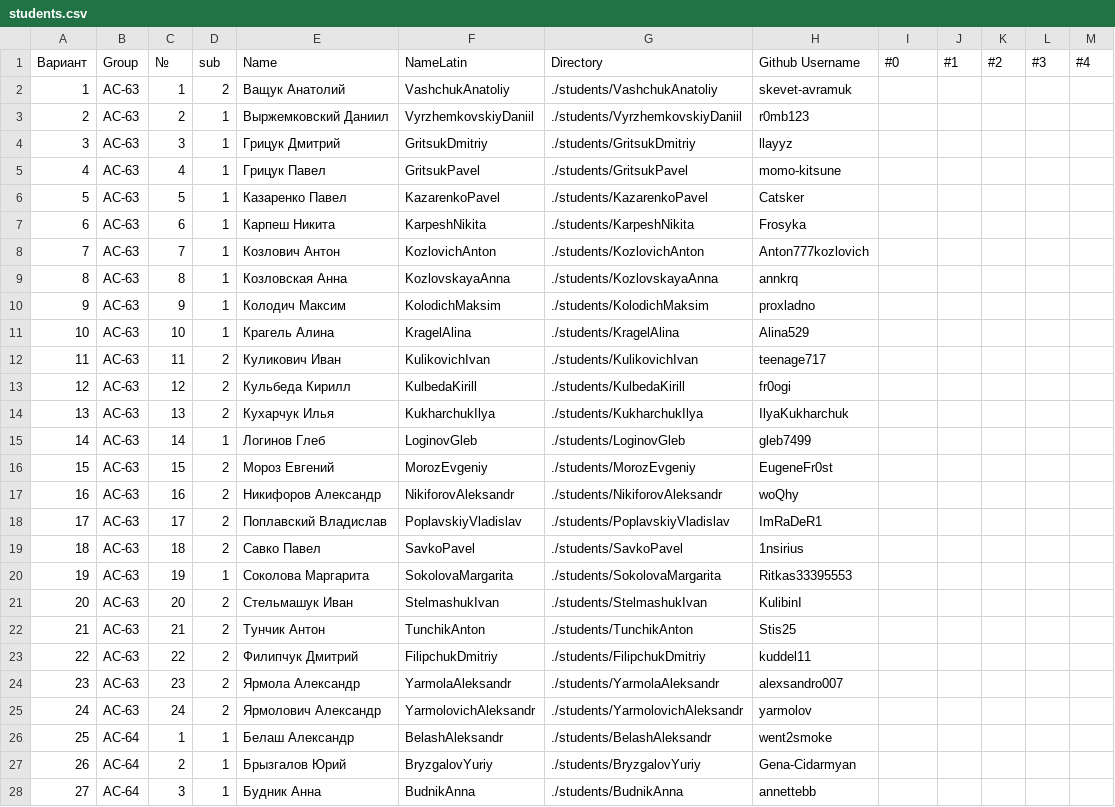
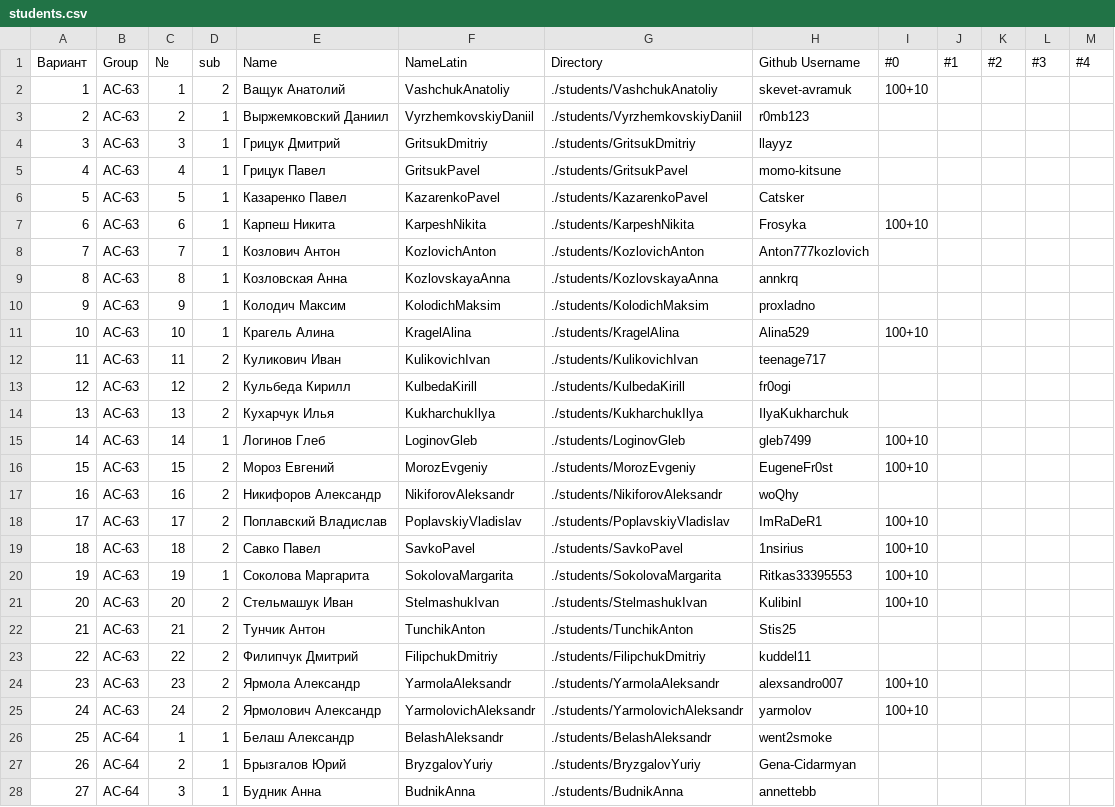
Before and after one commit to gleb7499/RSiOT-2025, a CSV file: students/students.csv, drawn as a sheet; only a part is shown; the diff covers the shown part only.

```diff
--- a/students/students.csv
+++ b/students/students.csv
@@ -1,3 +1,3 @@
 Вариант,Group,№,sub,Name,NameLatin,Directory,Github Username,#0,#1,#2,#3,#4
-1,АС-63,1,2,Ващук Анатолий,VashchukAnatoliy,./students/VashchukAnatoliy,skevet-avramuk,,,,,
+1,АС-63,1,2,Ващук Анатолий,VashchukAnatoliy,./students/VashchukAnatoliy,skevet-avramuk,100+10,,,,
 2,АС-63,2,1,Выржемковский Даниил,VyrzhemkovskiyDaniil,./students/VyrzhemkovskiyDaniil,r0mb123,,,,,
@@ -6,3 +6,3 @@
 5,АС-63,5,1,Казаренко Павел,KazarenkoPavel,./students/KazarenkoPavel,Catsker,,,,,
-6,АС-63,6,1,Карпеш Никита,KarpeshNikita,./students/KarpeshNikita,Frosyka,,,,,
+6,АС-63,6,1,Карпеш Никита,KarpeshNikita,./students/KarpeshNikita,Frosyka,100+10,,,,
 7,АС-63,7,1,Козлович Антон,KozlovichAnton,./students/KozlovichAnton,Anton777kozlovich,,,,,
@@ -10,3 +10,3 @@
 9,АС-63,9,1,Колодич Максим,KolodichMaksim,./students/KolodichMaksim,proxladno,,,,,
-10,АС-63,10,1,Крагель Алина,KragelAlina,./students/KragelAlina,Alina529,,,,,
+10,АС-63,10,1,Крагель Алина,KragelAlina,./students/KragelAlina,Alina529,100+10,,,,
 11,АС-63,11,2,Куликович Иван,KulikovichIvan,./students/KulikovichIvan,teenage717,,,,,
@@ -14,13 +14,13 @@
 13,АС-63,13,2,Кухарчук Илья,KukharchukIlya,./students/KukharchukIlya,IlyaKukharchuk,,,,,
-14,АС-63,14,1,Логинов Глеб,LoginovGleb,./students/LoginovGleb,gleb7499,,,,,
-15,АС-63,15,2,Мороз Евгений,MorozEvgeniy,./students/MorozEvgeniy,EugeneFr0st,,,,,
+14,АС-63,14,1,Логинов Глеб,LoginovGleb,./students/LoginovGleb,gleb7499,100+10,,,,
+15,АС-63,15,2,Мороз Евгений,MorozEvgeniy,./students/MorozEvgeniy,EugeneFr0st,100+10,,,,
 16,АС-63,16,2,Никифоров Александр,NikiforovAleksandr,./students/NikiforovAleksandr,woQhy,,,,,
-17,АС-63,17,2,Поплавский Владислав,PoplavskiyVladislav,./students/PoplavskiyVladislav,ImRaDeR1,,,,,
-18,АС-63,18,2,Савко Павел,SavkoPavel,./students/SavkoPavel,1nsirius,,,,,
-19,АС-63,19,1,Соколова Маргарита,SokolovaMargarita,./students/SokolovaMargarita,Ritkas33395553,,,,,
-20,АС-63,20,2,Стельмашук Иван,StelmashukIvan,./students/StelmashukIvan,KulibinI,,,,,
+17,АС-63,17,2,Поплавский Владислав,PoplavskiyVladislav,./students/PoplavskiyVladislav,ImRaDeR1,100+10,,,,
+18,АС-63,18,2,Савко Павел,SavkoPavel,./students/SavkoPavel,1nsirius,100+10,,,,
+19,АС-63,19,1,Соколова Маргарита,SokolovaMargarita,./students/SokolovaMargarita,Ritkas33395553,100+10,,,,
+20,АС-63,20,2,Стельмашук Иван,StelmashukIvan,./students/StelmashukIvan,KulibinI,100+10,,,,
 21,АС-63,21,2,Тунчик Антон,TunchikAnton,./students/TunchikAnton,Stis25,,,,,
 22,АС-63,22,2,Филипчук Дмитрий,FilipchukDmitriy,./students/FilipchukDmitriy,kuddel11,,,,,
-23,АС-63,23,2,Ярмола Александр,YarmolaAleksandr,./students/YarmolaAleksandr,alexsandro007,,,,,
-24,АС-63,24,2,Ярмолович Александр,YarmolovichAleksandr,./students/YarmolovichAleksandr,yarmolov,,,,,
+23,АС-63,23,2,Ярмола Александр,YarmolaAleksandr,./students/YarmolaAleksandr,alexsandro007,100+10,,,,
+24,АС-63,24,2,Ярмолович Александр,YarmolovichAleksandr,./students/YarmolovichAleksandr,yarmolov,100+10,,,,
 25,АС-64,1,1,Белаш Александр,BelashAleksandr,./students/BelashAleksandr,went2smoke,,,,,
```
Also changed, not shown: 3 edited cells elsewhere in this file, 1 other file.
